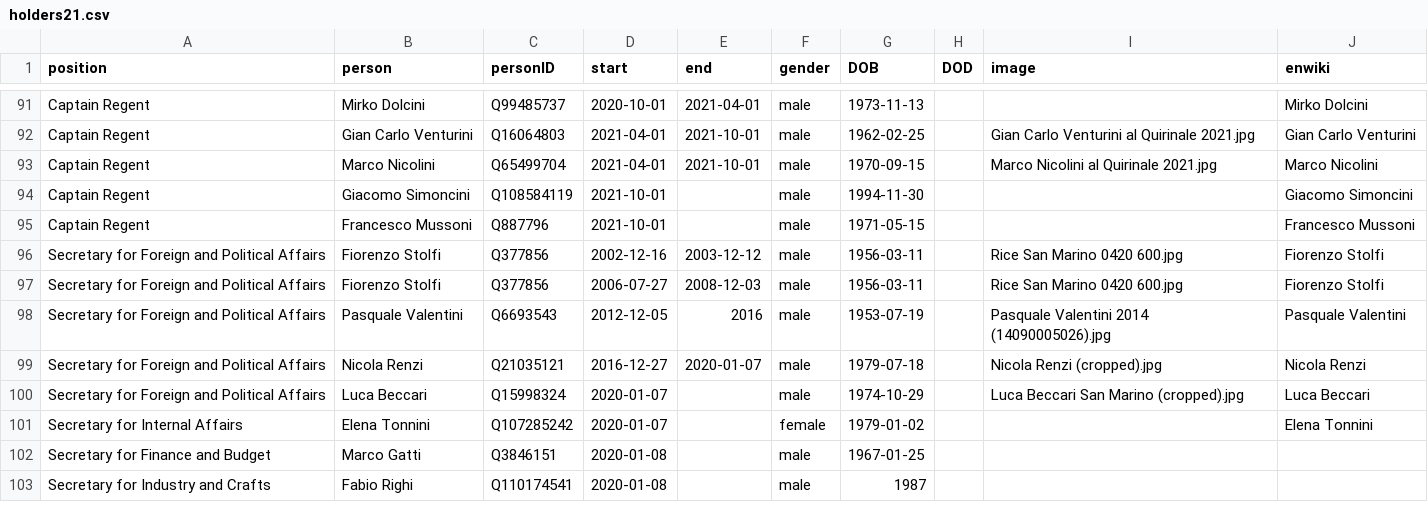
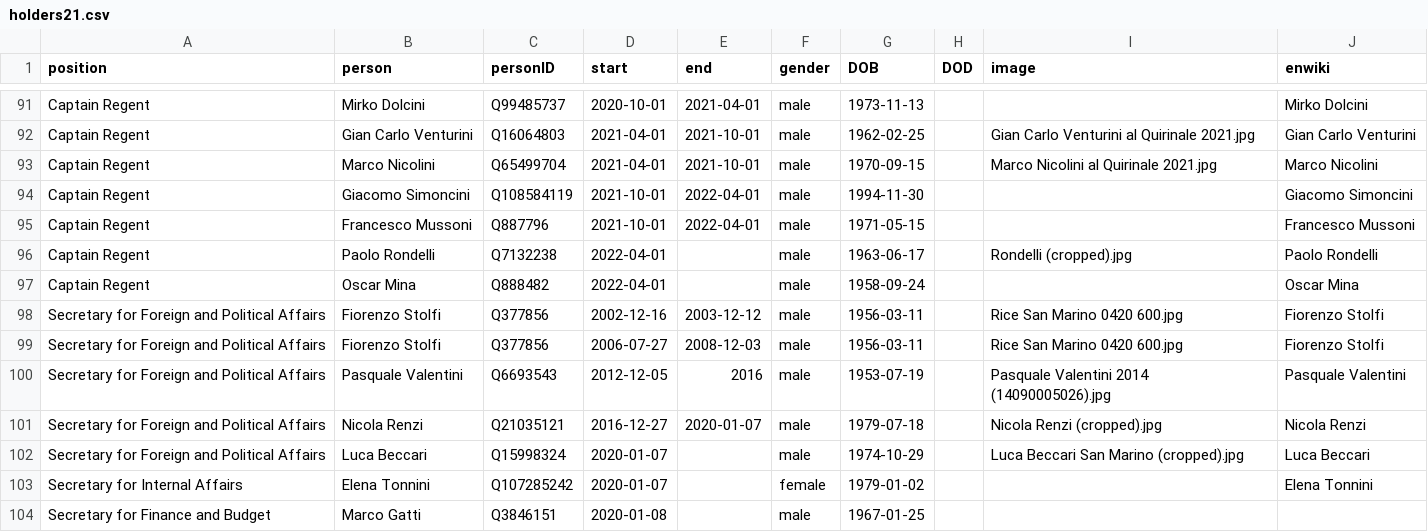
Before and after one commit to every-politician-scrapers/san-marino-ministers, a CSV file: html/holders21.csv, drawn as a sheet; only a part is shown, gaps mark what is left out; the shorter side is filled out with more unchanged rows.

```diff
--- a/html/holders21.csv
+++ b/html/holders21.csv
@@ -93,4 +93,6 @@ Captain Regent,Gian Carlo Venturini,Q16064803,2021-04-01,2021-10-01,male,1962-02
 Captain Regent,Marco Nicolini,Q65499704,2021-04-01,2021-10-01,male,1970-09-15,,Marco Nicolini al Quirinale 2021.jpg,Marco Nicolini
-Captain Regent,Giacomo Simoncini,Q108584119,2021-10-01,,male,1994-11-30,,,Giacomo Simoncini
-Captain Regent,Francesco Mussoni,Q887796,2021-10-01,,male,1971-05-15,,,Francesco Mussoni
+Captain Regent,Giacomo Simoncini,Q108584119,2021-10-01,2022-04-01,male,1994-11-30,,,Giacomo Simoncini
+Captain Regent,Francesco Mussoni,Q887796,2021-10-01,2022-04-01,male,1971-05-15,,,Francesco Mussoni
+Captain Regent,Paolo Rondelli,Q7132238,2022-04-01,,male,1963-06-17,,Rondelli (cropped).jpg,Paolo Rondelli
+Captain Regent,Oscar Mina,Q888482,2022-04-01,,male,1958-09-24,,,Oscar Mina
 Secretary for Foreign and Political Affairs,Fiorenzo Stolfi,Q377856,2002-12-16,2003-12-12,male,1956-03-11,,Rice San Marino 0420 600.jpg,Fiorenzo Stolfi
```
Also changed, not shown: html/current.csv, 1 other file.
